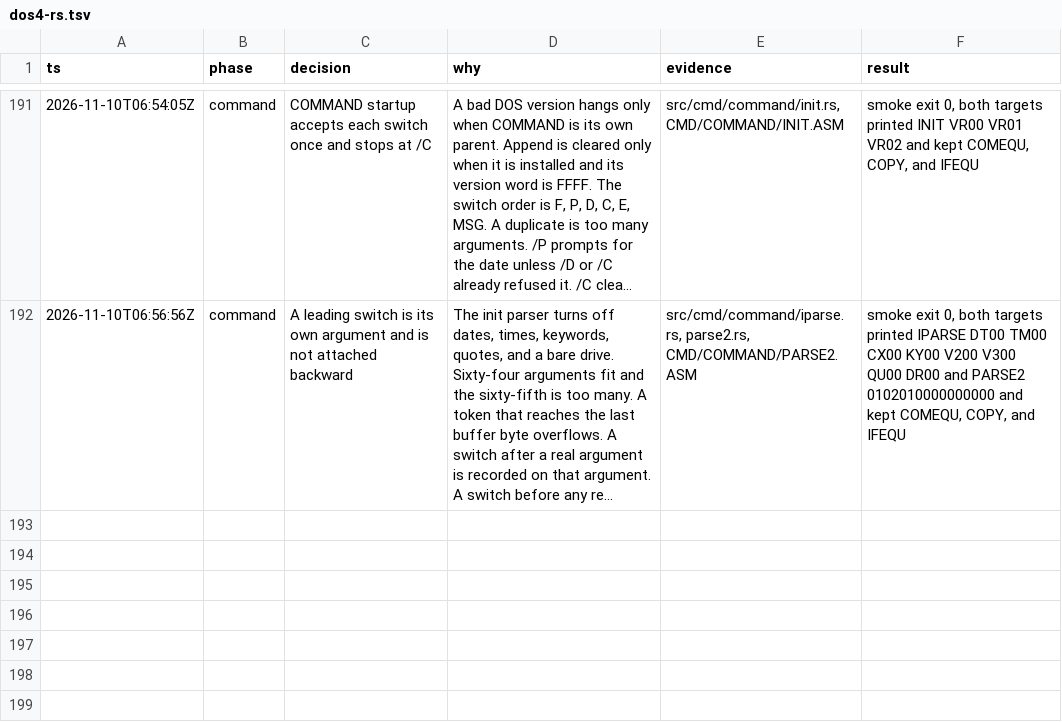
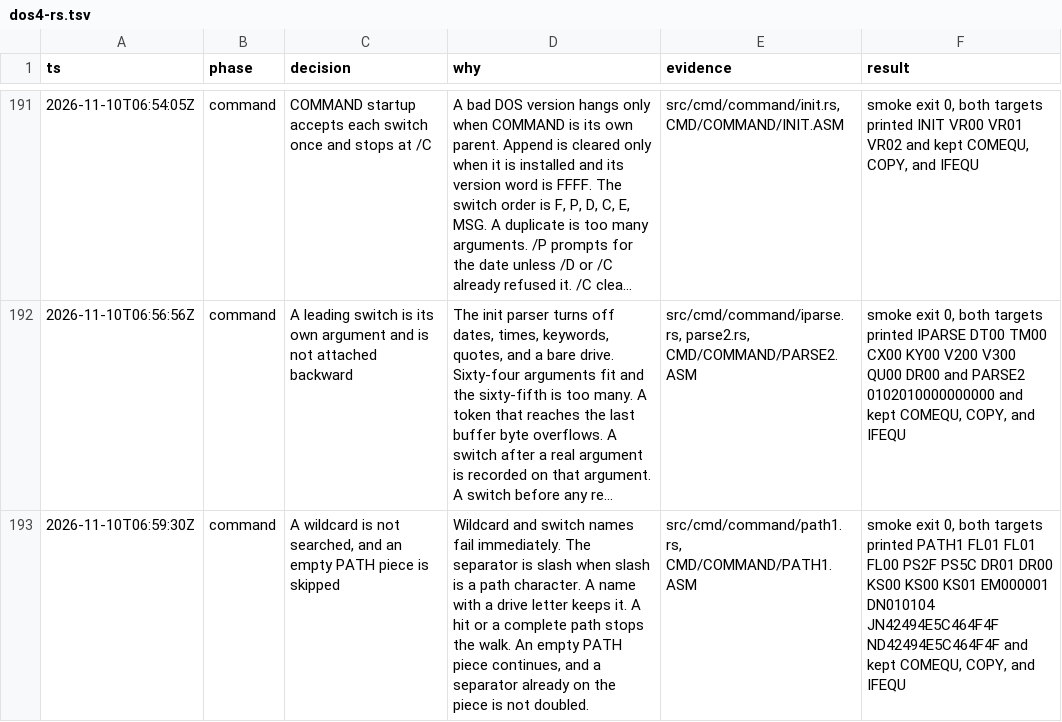
Before and after one commit to JamesLinYJ/DOS-RS, a TSV file: .audit/dos4-rs.tsv, drawn as a sheet; only a part is shown, gaps mark what is left out; long unchanged cells end in …; the diff names each change by its address in the sheet, - before the commit and + after, or states it on an @@ line.

Commit message:
feat(command): search PATH for a program name
A wildcard or a switch is rejected. A complete path is not searched
again, and an empty PATH piece is skipped without doubling a separator.

```diff
--- a/.audit/dos4-rs.tsv
+++ b/.audit/dos4-rs.tsv
+row 193: 2026-11-10T06:59:30Z | command | A wildcard is not searched, and an empty PATH piece is skipped | Wildcard and switch names fail immediately. The separator is slash when slash is a path character. A name with a drive letter keeps it. A hit or a complete path stops the walk. An empty PATH piece continues, and a separator already on the piece is not doubled. | src/cmd/command/path1.rs, CMD/COMMAND/PATH1.ASM | smoke exit 0, both targets printed PATH1 FL01 FL01 FL00 PS2F PS5C DR01 DR00 KS00 KS00 KS01 EM000001 DN010104 JN42494E5C464F4F ND42494E5C464F4F and kept COMEQU, COPY, and IFEQU
```
Also changed, not shown: checklist/v4.0.tsv, 7 other files.
